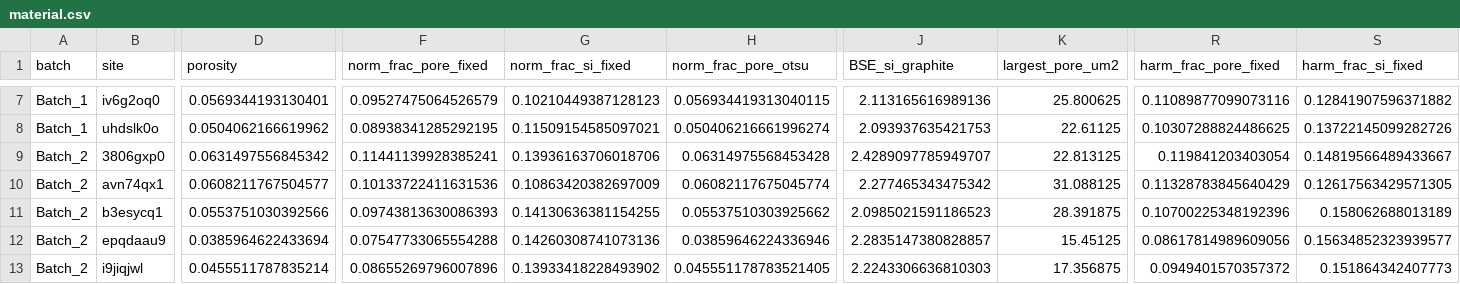
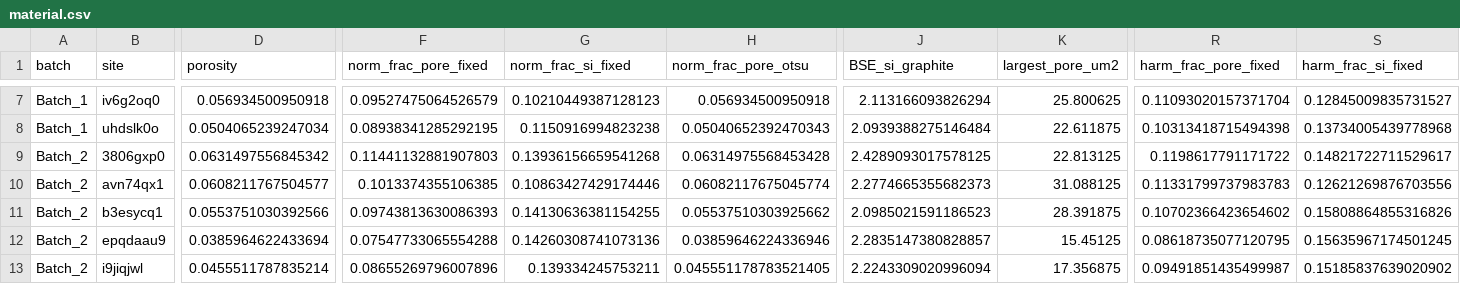
Before and after one commit to jkz22/PMDB, a CSV file: outputs/clean/eval/material.csv, drawn as a sheet; only a part is shown, gaps mark what is left out; the diff covers the shown part only; the diff names each change by its address in the sheet, - before the commit and + after, or states it on an @@ line.

```diff
--- a/outputs/clean/eval/material.csv
+++ b/outputs/clean/eval/material.csv
-D7 (porosity): 0.0569344193130401
+D7 (porosity): 0.056934500950918
-H7 (norm_frac_pore_otsu): 0.056934419313040115
+H7 (norm_frac_pore_otsu): 0.056934500950918
-J7 (BSE_si_graphite): 2.113165616989136
+J7 (BSE_si_graphite): 2.113166093826294
-R7 (harm_frac_pore_fixed): 0.11089877099073116
+R7 (harm_frac_pore_fixed): 0.11093020157371704
-S7 (harm_frac_si_fixed): 0.12841907596371882
+S7 (harm_frac_si_fixed): 0.12845009835731527
-D8 (porosity): 0.0504062166619962
+D8 (porosity): 0.0504065239247034
-G8 (norm_frac_si_fixed): 0.11509154585097021
+G8 (norm_frac_si_fixed): 0.1150916994823238
-H8 (norm_frac_pore_otsu): 0.050406216661996274
+H8 (norm_frac_pore_otsu): 0.05040652392470343
-J8 (BSE_si_graphite): 2.093937635421753
+J8 (BSE_si_graphite): 2.0939388275146484
-K8 (largest_pore_um2): 22.61125
+K8 (largest_pore_um2): 22.611875
-R8 (harm_frac_pore_fixed): 0.10307288824486625
+R8 (harm_frac_pore_fixed): 0.10313418715494398
-S8 (harm_frac_si_fixed): 0.13722145099282726
+S8 (harm_frac_si_fixed): 0.13734005439778968
-F9 (norm_frac_pore_fixed): 0.11441139928385241
+F9 (norm_frac_pore_fixed): 0.11441132881907803
-G9 (norm_frac_si_fixed): 0.13936163706018706
+G9 (norm_frac_si_fixed): 0.13936156659541268
-J9 (BSE_si_graphite): 2.4289097785949707
+J9 (BSE_si_graphite): 2.4289093017578125
-R9 (harm_frac_pore_fixed): 0.119841203403054
+R9 (harm_frac_pore_fixed): 0.1198617791171722
-S9 (harm_frac_si_fixed): 0.14819566489433667
+S9 (harm_frac_si_fixed): 0.14821722711529617
-F10 (norm_frac_pore_fixed): 0.10133722411631536
+F10 (norm_frac_pore_fixed): 0.1013374355106385
-G10 (norm_frac_si_fixed): 0.10863420382697009
+G10 (norm_frac_si_fixed): 0.10863427429174446
-J10 (BSE_si_graphite): 2.277465343475342
+J10 (BSE_si_graphite): 2.2774665355682373
-R10 (harm_frac_pore_fixed): 0.11328783845640429
+R10 (harm_frac_pore_fixed): 0.11331799737983783
-S10 (harm_frac_si_fixed): 0.12617563429571305
+S10 (harm_frac_si_fixed): 0.12621269876703556
-R11 (harm_frac_pore_fixed): 0.10700225348192396
+R11 (harm_frac_pore_fixed): 0.10702366423654602
-S11 (harm_frac_si_fixed): 0.158062688013189
+S11 (harm_frac_si_fixed): 0.15808864855316826
-R12 (harm_frac_pore_fixed): 0.08617814989609056
+R12 (harm_frac_pore_fixed): 0.08618735077120795
-S12 (harm_frac_si_fixed): 0.15634852323939577
+S12 (harm_frac_si_fixed): 0.15635967174501245
-G13 (norm_frac_si_fixed): 0.13933418228493902
+G13 (norm_frac_si_fixed): 0.139334245753211
-J13 (BSE_si_graphite): 2.2243306636810303
+J13 (BSE_si_graphite): 2.2243309020996094
-R13 (harm_frac_pore_fixed): 0.0949401570357372
+R13 (harm_frac_pore_fixed): 0.09491851435499987
-S13 (harm_frac_si_fixed): 0.151864342407773
+S13 (harm_frac_si_fixed): 0.15185837639020902
```
Also changed, not shown: 101 edited cells elsewhere in this file, outputs/clean/eval/fingerprint.csv, outputs/clean/eval/site_residuals.csv, 52 other files.
